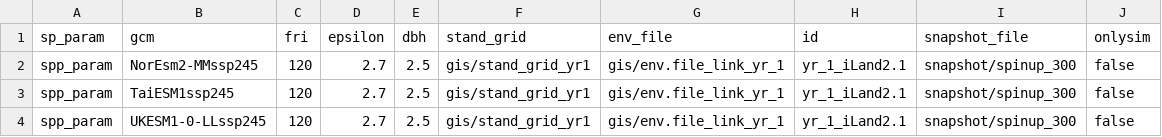
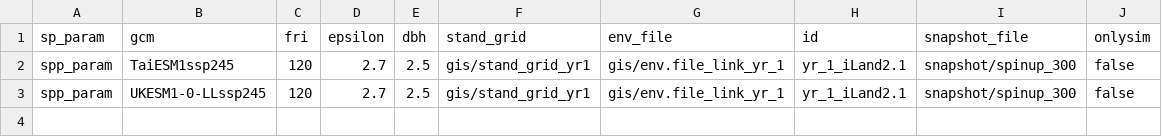
Before and after one commit to QuinnAsena/landscape_init_ak_can, a CSV file: iland_scenarios.csv, drawn as a sheet.

```diff
--- a/iland_scenarios.csv
+++ b/iland_scenarios.csv
@@ -1,3 +1,2 @@
 sp_param,gcm,fri,epsilon,dbh,stand_grid,env_file,id,snapshot_file,onlysim
-spp_param,NorEsm2-MMssp245,120,2.7,2.5,gis/stand_grid_yr1,gis/env.file_link_yr_1,yr_1_iLand2.1,snapshot/spinup_300,false
 spp_param,TaiESM1ssp245,120,2.7,2.5,gis/stand_grid_yr1,gis/env.file_link_yr_1,yr_1_iLand2.1,snapshot/spinup_300,false
```
Also changed, not shown: 4 other files.
